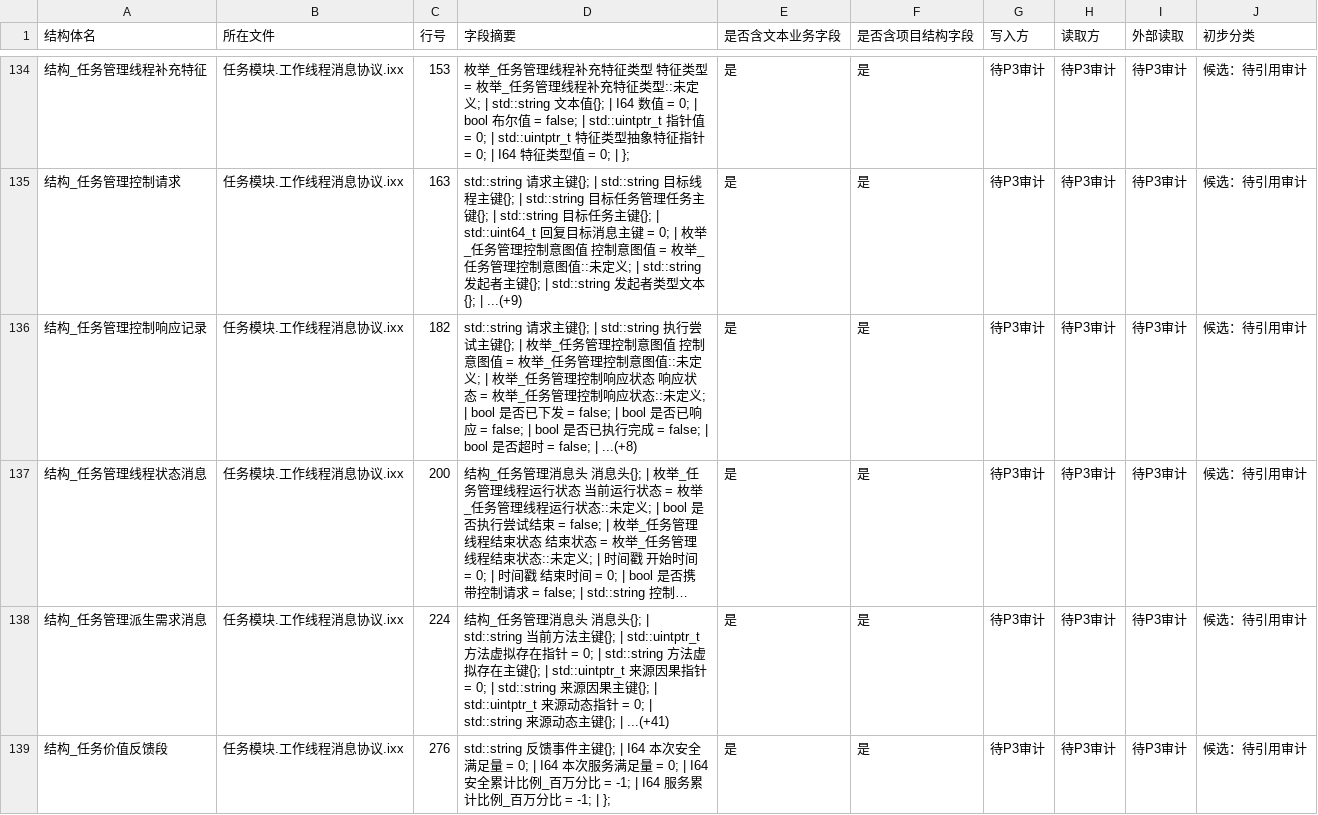
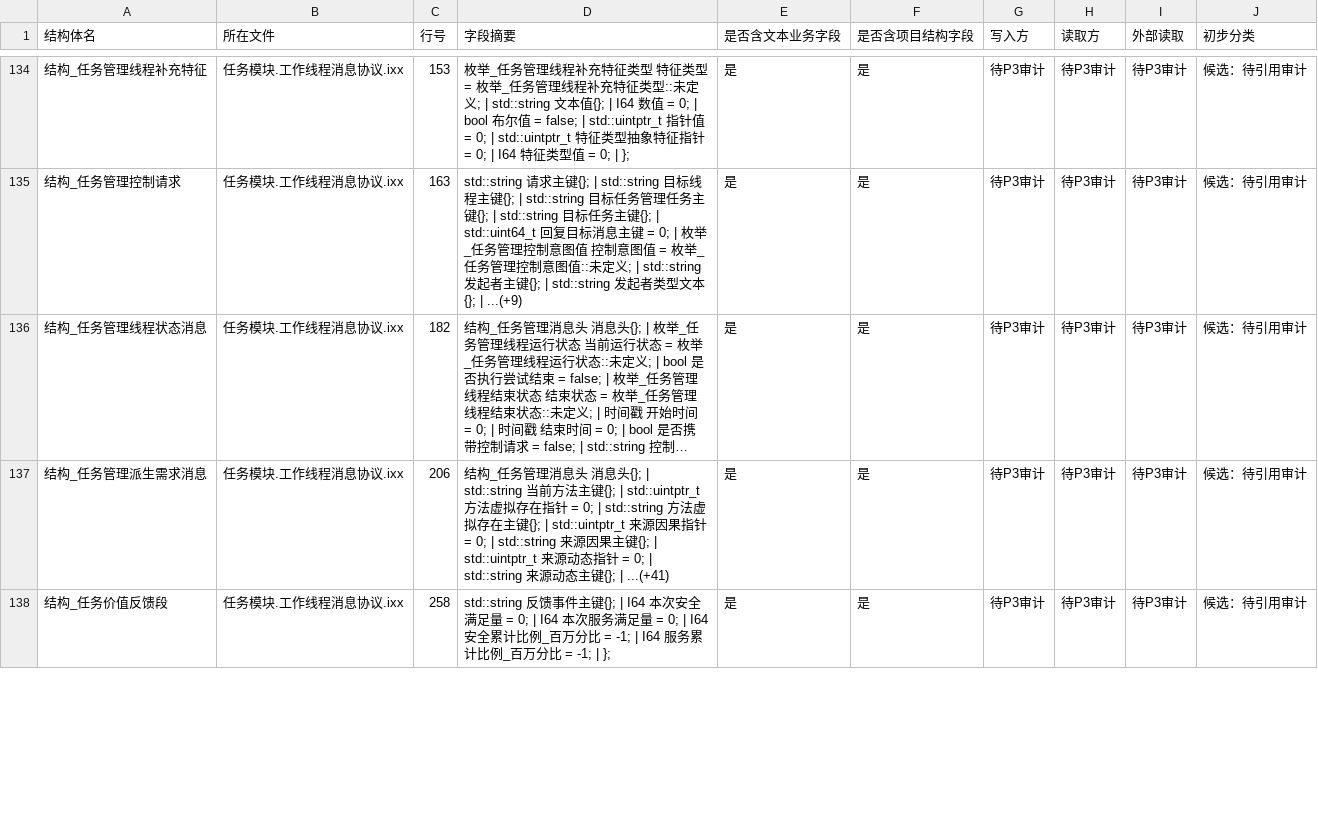
Before and after one commit to chunhaizh-cyber/Birthplace-of-digital-civilization, a TSV file: 实施记录/20260618_项目结构体审计_结构体清单.tsv, drawn as a sheet; only a part is shown, gaps mark what is left out; long unchanged cells end in …; removed rows and columns are numbered as before the commit, all else as after; the diff covers the shown part only; the diff names each change by its address in the sheet, - before the commit and + after, or states it on an @@ line.

```diff
--- a/实施记录/20260618_项目结构体审计_结构体清单.tsv
+++ b/实施记录/20260618_项目结构体审计_结构体清单.tsv
-row 136: 结构_任务管理控制响应记录 | 任务模块.工作线程消息协议.ixx | 182 | std::string 请求主键{}; | std::string 执行尝试主键{}; | 枚举_任务管理控制意图值 控制意图值 = 枚举_任务管理控制意图值::未定义; | 枚举_任务管理控制响应状态 响应状态 = 枚举_任务管理控制响应状态::未定义; | bool 是否已下发 = false; | bool 是否已响应 = false; | bool 是否已执行完成 = false; | bool 是否超时 = false; | ...(+8) | 是 | 是 | 待P3审计 | 待P3审计 | 待P3审计 | 候选：待引用审计
-C136 (行号): 200
+C136 (行号): 182
-C137 (行号): 224
+C137 (行号): 206
-C138 (行号): 276
+C138 (行号): 258
```
Also changed, not shown: 4 edited cells elsewhere in this file, 5 other files.
